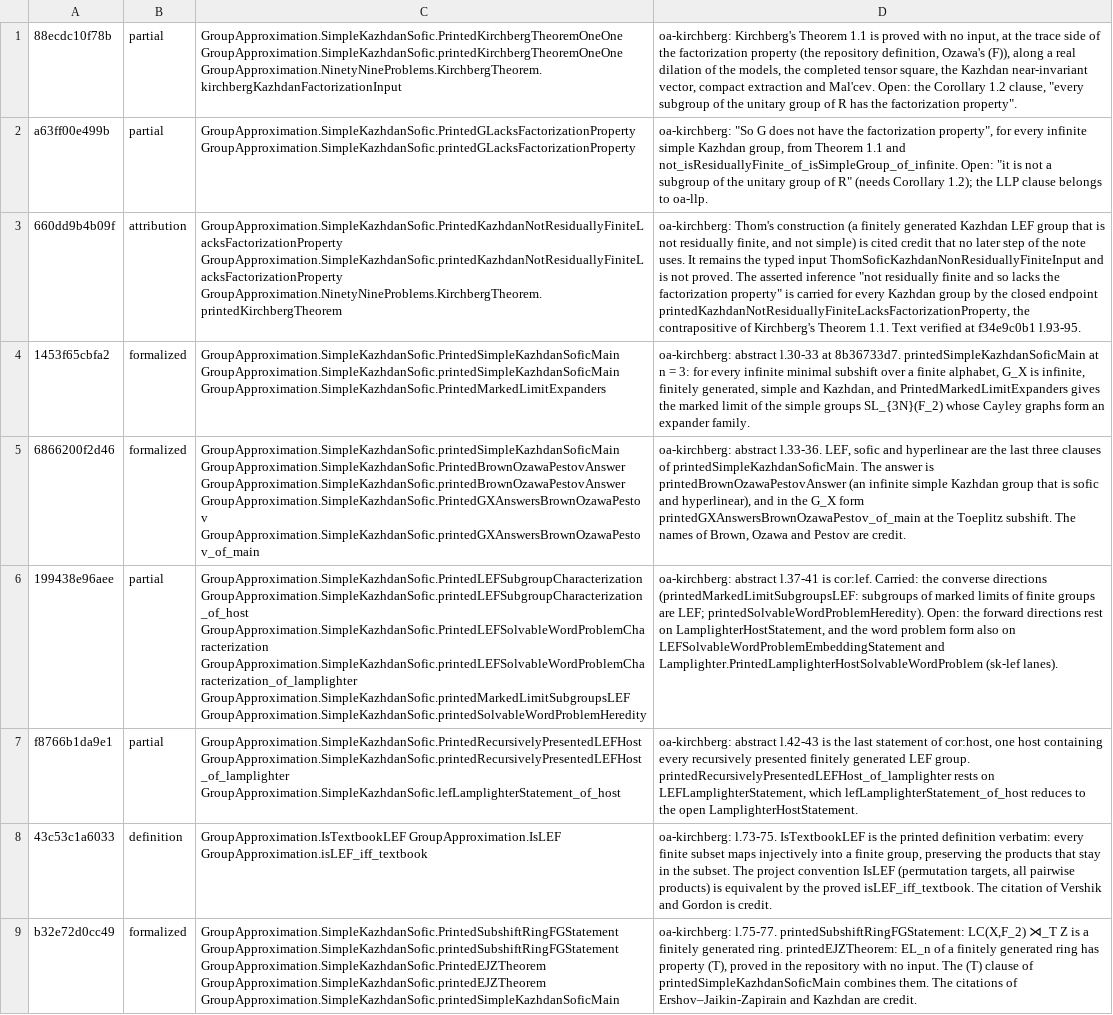
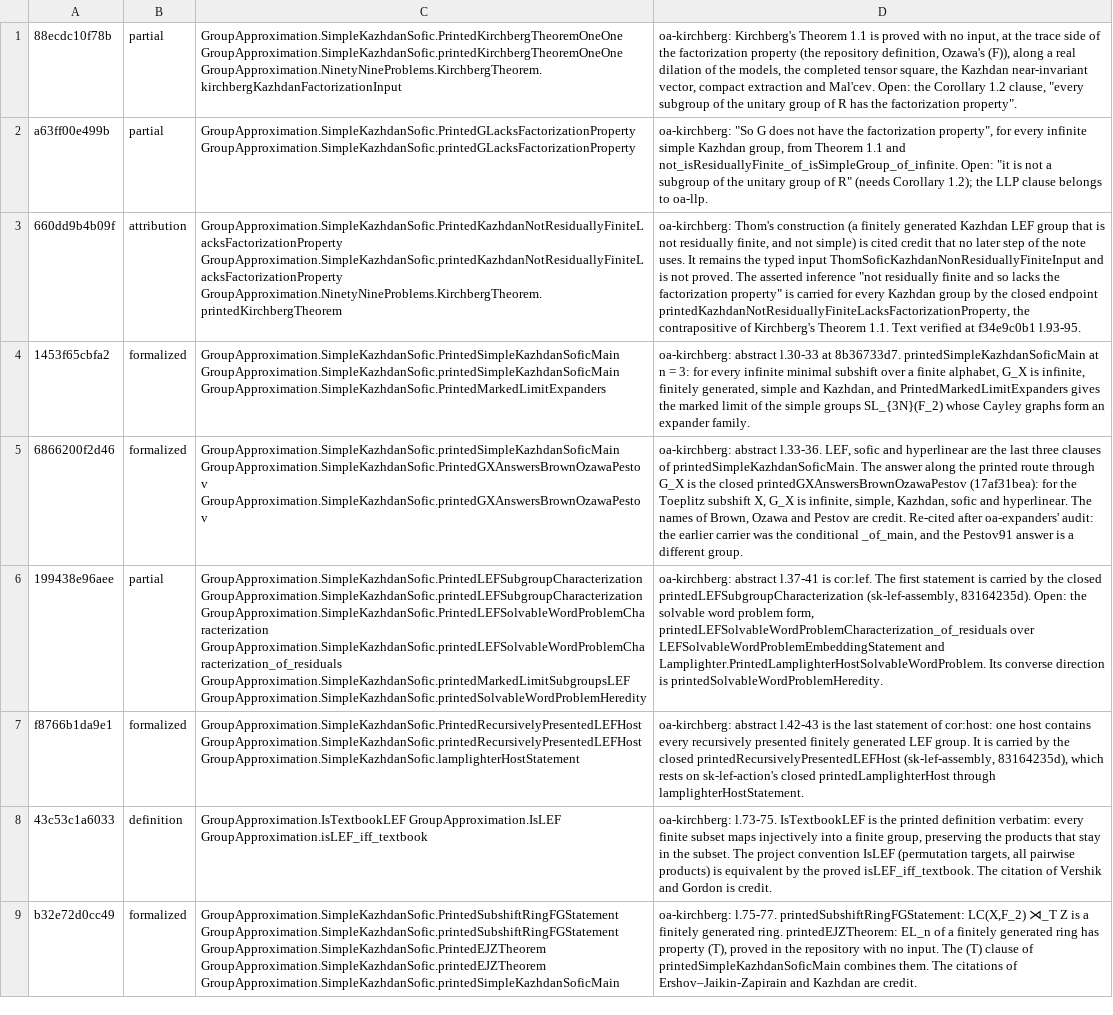
Before and after one commit to SauersML/group-approximation, a TSV file: metadata/sk-census-rows/oa-kirchberg.tsv, drawn as a sheet; only a part is shown; the diff names each change by its address in the sheet, - before the commit and + after, or states it on an @@ line.

```diff
--- a/metadata/sk-census-rows/oa-kirchberg.tsv
+++ b/metadata/sk-census-rows/oa-kirchberg.tsv
-C5: GroupApproximation.SimpleKazhdanSofic.printedSimpleKazhdanSoficMain GroupApproximation.SimpleKazhdanSofic.PrintedBrownOzawaPestovAnswer GroupApproximation.SimpleKazhdanSofic.printedBrownOzawaPestovAnswer GroupApproximation.SimpleKazhdanSofic.PrintedGXAnswersBrownOzawaPestov GroupApproximation.SimpleKazhdanSofic.printedGXAnswersBrownOzawaPestov_of_main
+C5: GroupApproximation.SimpleKazhdanSofic.printedSimpleKazhdanSoficMain GroupApproximation.SimpleKazhdanSofic.PrintedGXAnswersBrownOzawaPestov GroupApproximation.SimpleKazhdanSofic.printedGXAnswersBrownOzawaPestov
-D5: …The answer is printedBrownOzawaPestovAnswer (an infinite simple Kazhdan group that is sofic and hyperlinear), and in the G_X form printedGXAnswersBrownOzawaPestov_of_main at the Toeplitz subshift. The names of Brown, Ozawa and Pestov are credit.
+D5: …The answer along the printed route through G_X is the closed printedGXAnswersBrownOzawaPestov (17af31bea): for the Toeplitz subshift X, G_X is infinite, simple, Kazhdan, sofic and hyperlinear. The names of Brown, Ozawa and Pestov are credit. Re-cited after oa-expanders' audit: the earlier carrier was the conditional _of_main, and the Pestov91 answer is a different group.
-C6: GroupApproximation.SimpleKazhdanSofic.PrintedLEFSubgroupCharacterization GroupApproximation.SimpleKazhdanSofic.printedLEFSubgroupCharacterization_of_host GroupApproximation.SimpleKazhdanSofic.PrintedLEFSolvableWordProblemCharacterization GroupApproximation.SimpleKazhdanSofic.printedLEFSolvableWordProblemCharacterization_of_lamplighter GroupApproximation.SimpleKazhdanSofic.printedMarkedLimitSubgroupsLEF GroupApproximation.SimpleKazhdanSofic.printedSolvableWordProblemHeredity
+C6: GroupApproximation.SimpleKazhdanSofic.PrintedLEFSubgroupCharacterization GroupApproximation.SimpleKazhdanSofic.printedLEFSubgroupCharacterization GroupApproximation.SimpleKazhdanSofic.PrintedLEFSolvableWordProblemCharacterization GroupApproximation.SimpleKazhdanSofic.printedLEFSolvableWordProblemCharacterization_of_residuals GroupApproximation.SimpleKazhdanSofic.printedMarkedLimitSubgroupsLEF GroupApproximation.SimpleKazhdanSofic.printedSolvableWordProblemHeredity
-D6: …is cor:lef. Carried: the converse directions (printedMarkedLimitSubgroupsLEF: subgroups of marked limits of finite groups are LEF; printedSolvableWordProblemHeredity). Open: the forward directions rest on LamplighterHostStatement, and the word problem form also on LEFSolvableWordProblemEmbeddingStatement and Lamplighter.PrintedLamplighterHostSolvableWordProblem (sk-lef lanes).
+D6: …is cor:lef. The first statement is carried by the closed printedLEFSubgroupCharacterization (sk-lef-assembly, 83164235d). Open: the solvable word problem form, printedLEFSolvableWordProblemCharacterization_of_residuals over LEFSolvableWordProblemEmbeddingStatement and Lamplighter.PrintedLamplighterHostSolvableWordProblem. Its converse direction is printedSolvableWordProblemHeredity.
-B7: partial
+B7: formalized
-C7: GroupApproximation.SimpleKazhdanSofic.PrintedRecursivelyPresentedLEFHost GroupApproximation.SimpleKazhdanSofic.printedRecursivelyPresentedLEFHost_of_lamplighter GroupApproximation.SimpleKazhdanSofic.lefLamplighterStatement_of_host
+C7: GroupApproximation.SimpleKazhdanSofic.PrintedRecursivelyPresentedLEFHost GroupApproximation.SimpleKazhdanSofic.printedRecursivelyPresentedLEFHost GroupApproximation.SimpleKazhdanSofic.lamplighterHostStatement
-D7: …statement of cor:host, one host containing every recursively presented finitely generated LEF group. printedRecursivelyPresentedLEFHost_of_lamplighter rests on LEFLamplighterStatement, which lefLamplighterStatement_of_host reduces to the open LamplighterHostStatement.
+D7: …statement of cor:host: one host contains every recursively presented finitely generated LEF group. It is carried by the closed printedRecursivelyPresentedLEFHost (sk-lef-assembly, 83164235d), which rests on sk-lef-action's closed printedLamplighterHost through lamplighterHostStatement.
```
Also changed, not shown: 1 other file.
